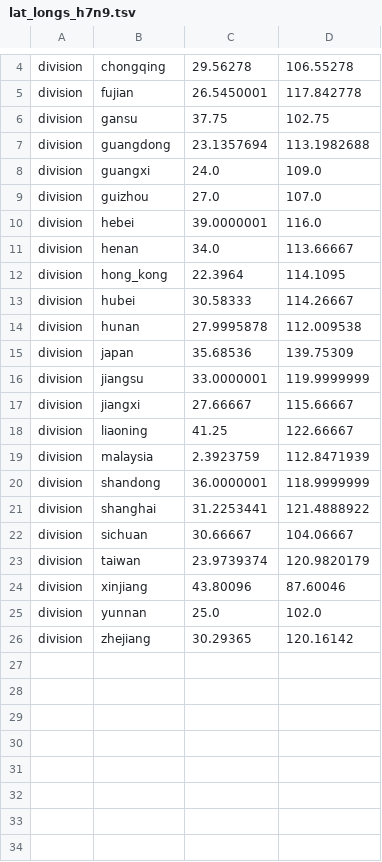
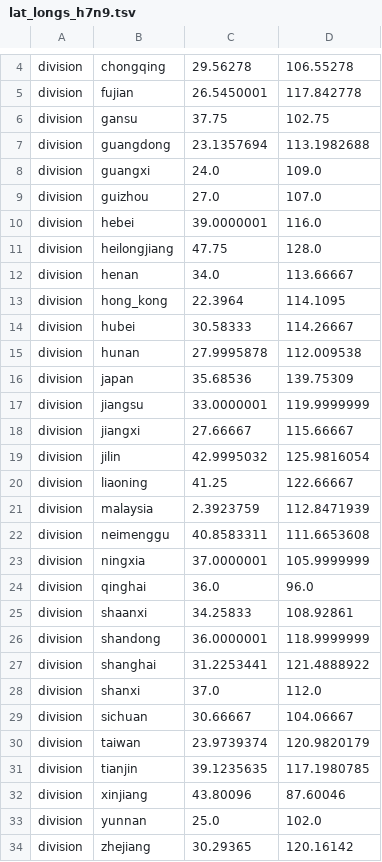
Before and after one commit to nextstrain/avian-flu, a TSV file: config/lat_longs_h7n9.tsv, drawn as a sheet; only a part is shown, gaps mark what is left out.

```diff
--- a/config/lat_longs_h7n9.tsv
+++ b/config/lat_longs_h7n9.tsv
@@ -10,2 +10,3 @@ division	guizhou	27.0	107.0
 division	hebei	39.0000001	116.0
+division	heilongjiang	47.75	128.0
 division	henan	34.0	113.66667
@@ -17,8 +18,15 @@ division	jiangsu	33.0000001	119.9999999
 division	jiangxi	27.66667	115.66667
+division	jilin	42.9995032	125.9816054
 division	liaoning	41.25	122.66667
 division	malaysia	2.3923759	112.8471939
+division	neimenggu	40.8583311	111.6653608
+division	ningxia	37.0000001	105.9999999
+division	qinghai	36.0	96.0
+division	shaanxi	34.25833	108.92861
 division	shandong	36.0000001	118.9999999
 division	shanghai	31.2253441	121.4888922
+division	shanxi	37.0	112.0
 division	sichuan	30.66667	104.06667
 division	taiwan	23.9739374	120.9820179
+division	tianjin	39.1235635	117.1980785
 division	xinjiang	43.80096	87.60046
```
Also changed, not shown: config/colors_h7n9.tsv, 2 other files.
